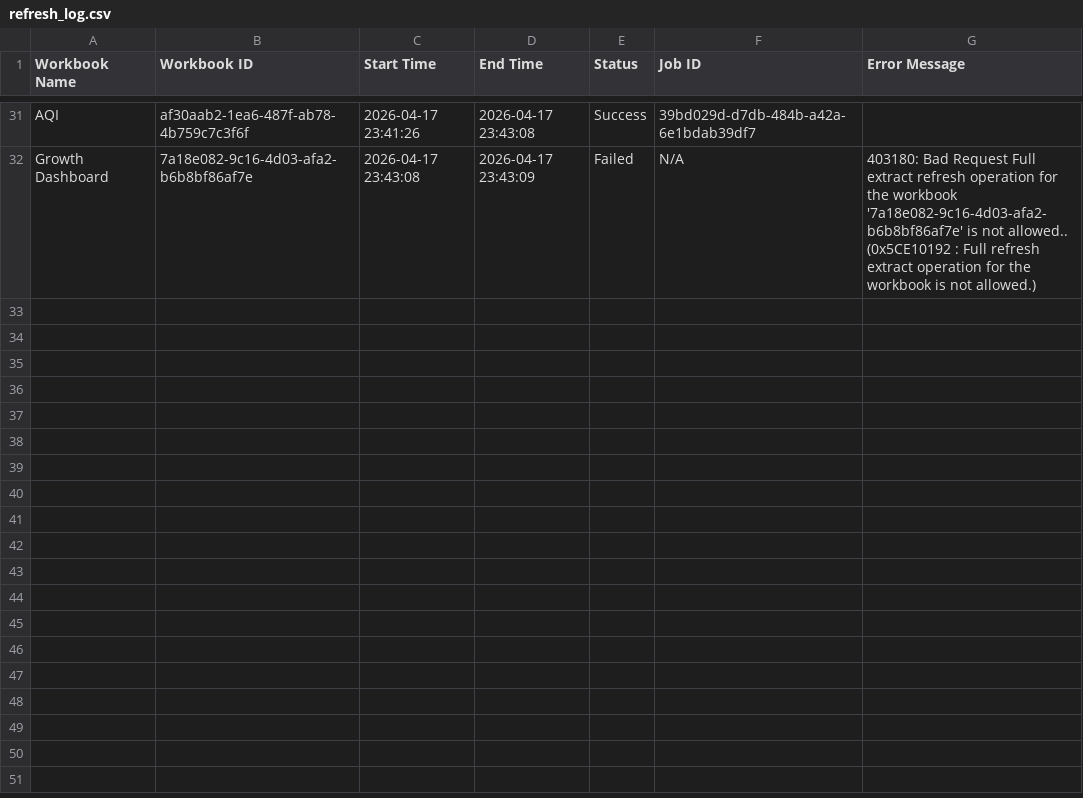
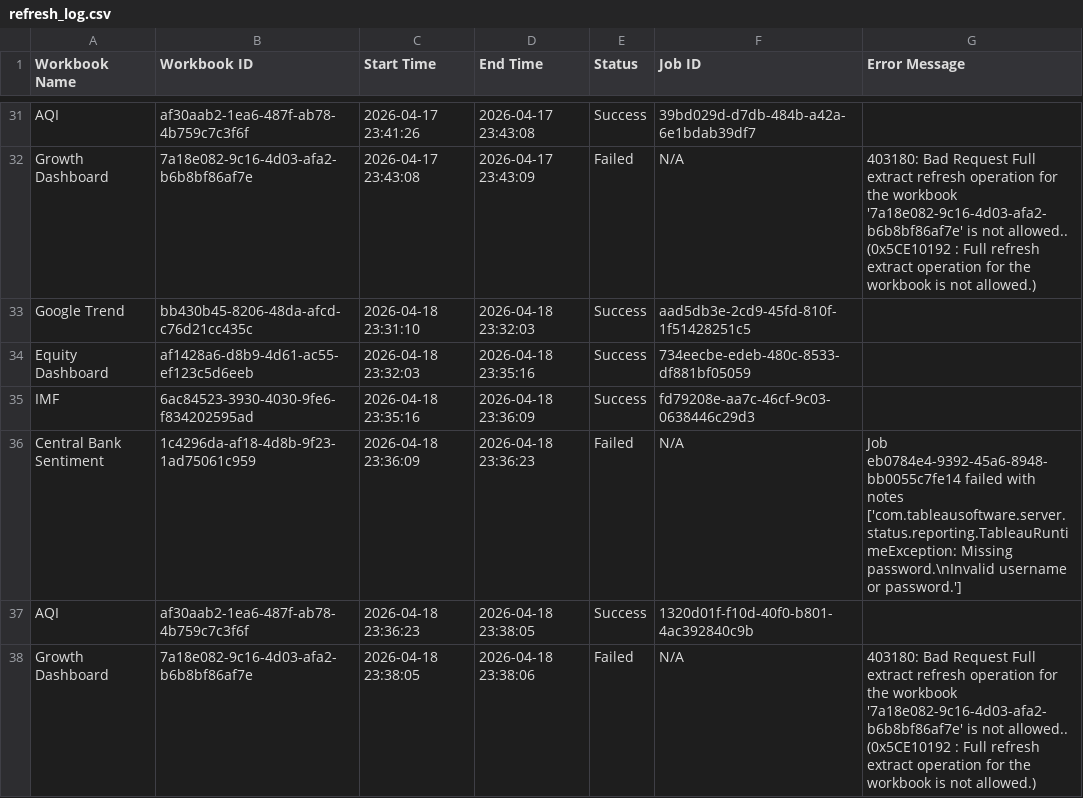
Before and after one commit to roy8in/tableau-extract-refresher, a CSV file: refresh_log.csv, drawn as a sheet; only a part is shown, gaps mark what is left out.

```diff
--- a/refresh_log.csv
+++ b/refresh_log.csv
@@ -32 +32,7 @@ AQI,af30aab2-1ea6-487f-ab78-4b759c7c3f6f,2026-04-17 23:41:26,2026-04-17 23:43:08
 Growth Dashboard,7a18e082-9c16-4d03-afa2-b6b8bf86af7e,2026-04-17 23:43:08,2026-04-17 23:43:09,Failed,N/A,  	403180: Bad Request 		Full extract refresh operation for the workbook '7a18e082-9c16-4d03-afa2-b6b8bf86af7e' is not allowed.. (0x5CE10192 : Full refresh extract operation for the workbook is not allowed.)
+Google Trend,bb430b45-8206-48da-afcd-c76d21cc435c,2026-04-18 23:31:10,2026-04-18 23:32:03,Success,aad5db3e-2cd9-45fd-810f-1f51428251c5,
+Equity Dashboard,af1428a6-d8b9-4d61-ac55-ef123c5d6eeb,2026-04-18 23:32:03,2026-04-18 23:35:16,Success,734eecbe-edeb-480c-8533-df881bf05059,
+IMF,6ac84523-3930-4030-9fe6-f834202595ad,2026-04-18 23:35:16,2026-04-18 23:36:09,Success,fd79208e-aa7c-46cf-9c03-0638446c29d3,
+Central Bank Sentiment,1c4296da-af18-4d8b-9f23-1ad75061c959,2026-04-18 23:36:09,2026-04-18 23:36:23,Failed,N/A,Job eb0784e4-9392-45a6-8948-bb0055c7fe14 failed with notes ['com.tableausoftware.server.status.reporting.TableauRuntimeException: Missing password.\nInvalid username or password.']
+AQI,af30aab2-1ea6-487f-ab78-4b759c7c3f6f,2026-04-18 23:36:23,2026-04-18 23:38:05,Success,1320d01f-f10d-40f0-b801-4ac392840c9b,
+Growth Dashboard,7a18e082-9c16-4d03-afa2-b6b8bf86af7e,2026-04-18 23:38:05,2026-04-18 23:38:06,Failed,N/A,  	403180: Bad Request 		Full extract refresh operation for the workbook '7a18e082-9c16-4d03-afa2-b6b8bf86af7e' is not allowed.. (0x5CE10192 : Full refresh extract operation for the workbook is not allowed.)
```
